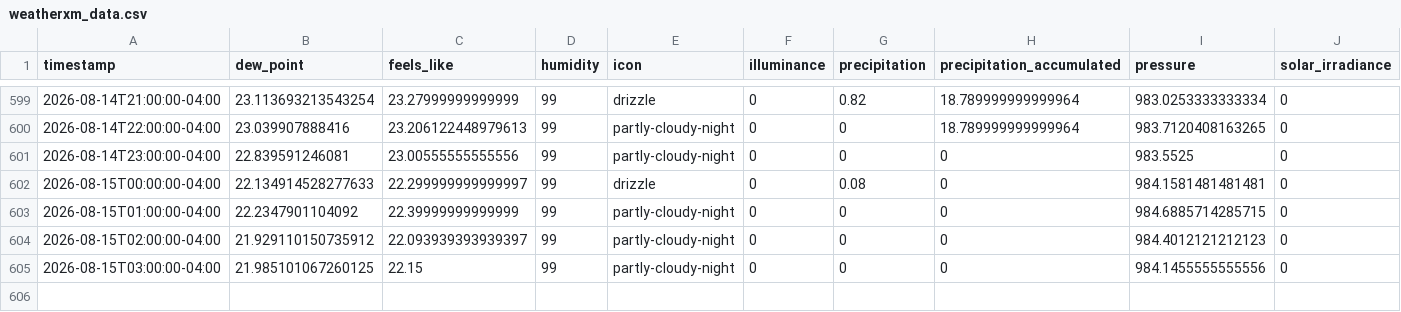
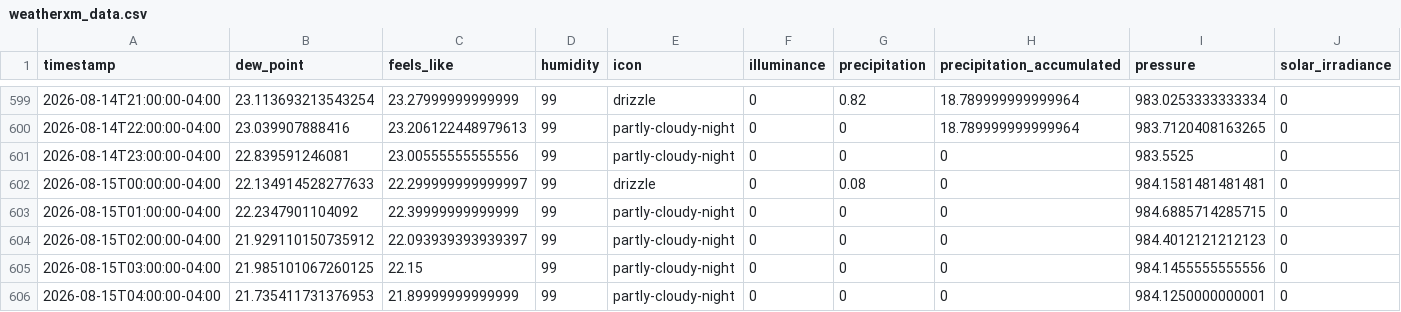
Before and after one commit to fmwrightjr/Three-Acre-Wood, a CSV file: weatherxm_data.csv, drawn as a sheet; only a part is shown, gaps mark what is left out; rows hold the shown columns only; the diff names each change by its address in the sheet, - before the commit and + after, or states it on an @@ line.

```diff
--- a/weatherxm_data.csv
+++ b/weatherxm_data.csv
+row 606: 2026-08-15T04:00:00-04:00 | 21.735411731376953 | 21.89999999999999 | 99 | partly-cloudy-night | 0 | 0 | 0 | 984.1250000000001 | 0
```
Also changed, not shown: 1 other file.
